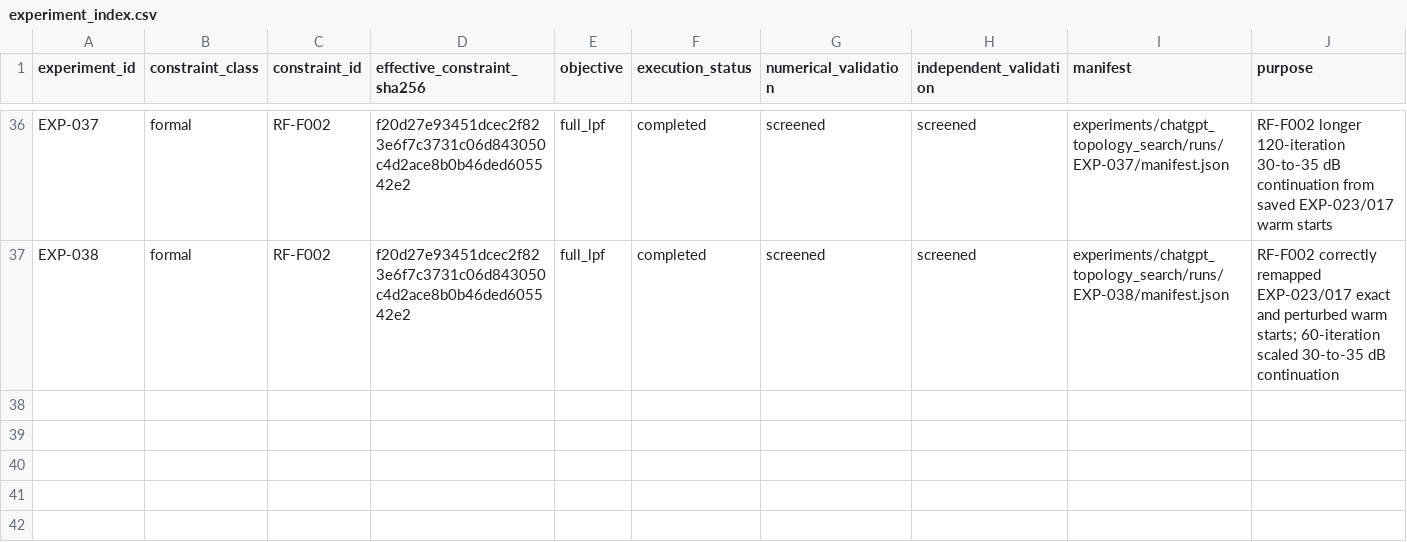
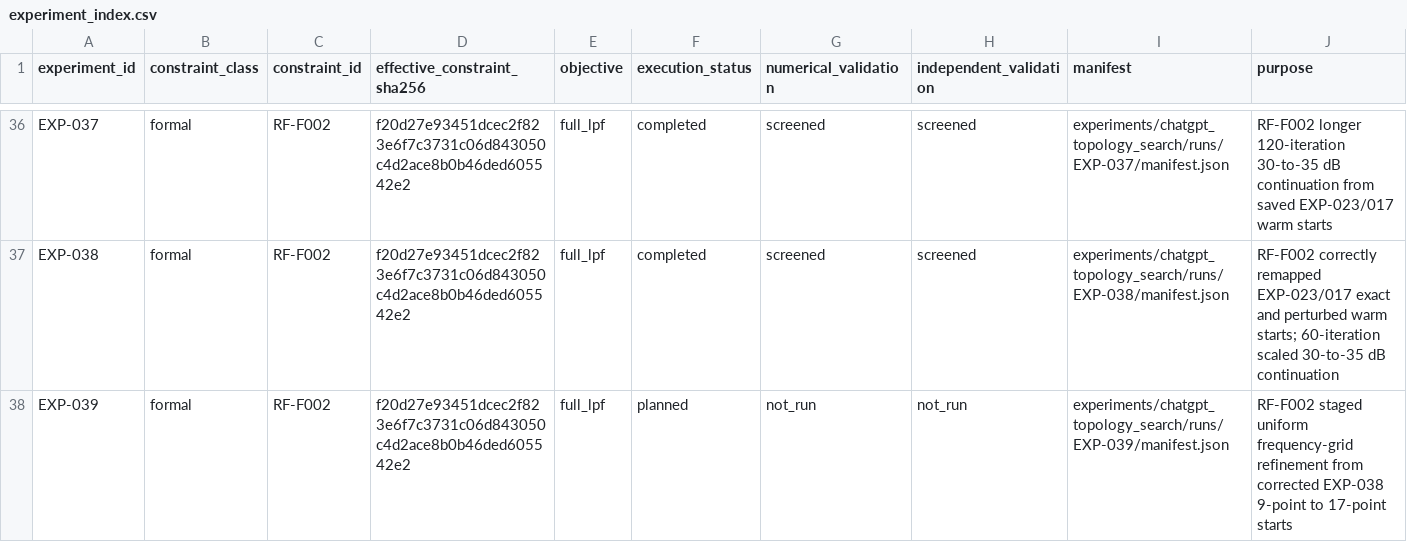
Before and after one commit to MasayaTakagi/reconfigurable-rf-lpf-research, a CSV file: data/experiment_index.csv, drawn as a sheet; only a part is shown, gaps mark what is left out.

Commit message:
Register EXP-039 staged Full-LPF grid refinement

```diff
--- a/data/experiment_index.csv
+++ b/data/experiment_index.csv
@@ -37 +37,2 @@ EXP-037,formal,RF-F002,f20d27e93451dcec2f823e6f7c3731c06d843050c4d2ace8b0b46ded6
 EXP-038,formal,RF-F002,f20d27e93451dcec2f823e6f7c3731c06d843050c4d2ace8b0b46ded605542e2,full_lpf,completed,screened,screened,experiments/chatgpt_topology_search/runs/EXP-038/manifest.json,RF-F002 correctly remapped EXP-023/017 exact and perturbed warm starts; 60-iteration scaled 30-to-35 dB continuation
+EXP-039,formal,RF-F002,f20d27e93451dcec2f823e6f7c3731c06d843050c4d2ace8b0b46ded605542e2,full_lpf,planned,not_run,not_run,experiments/chatgpt_topology_search/runs/EXP-039/manifest.json,RF-F002 staged uniform frequency-grid refinement from corrected EXP-038 9-point to 17-point starts
```
Also changed, not shown: 1 other file.
